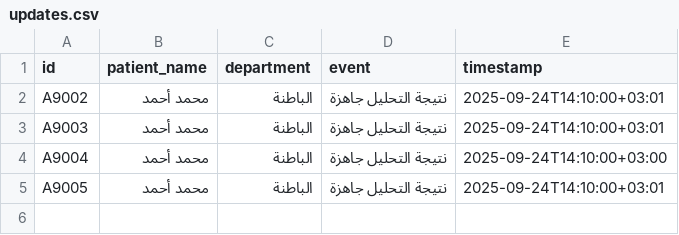
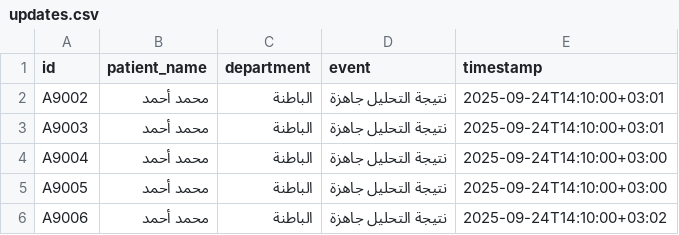
Before and after one commit to zayed1/SmartHospital, a CSV file: data/updates.csv, drawn as a sheet.

Commit message:
Update updates.csv

```diff
--- a/data/updates.csv
+++ b/data/updates.csv
@@ -4,2 +4,3 @@ A9003,محمد أحمد,الباطنة,نتيجة التحليل جاهزة,2025
 A9004,محمد أحمد,الباطنة,نتيجة التحليل جاهزة,2025-09-24T14:10:00+03:00
-A9005,محمد أحمد,الباطنة,نتيجة التحليل جاهزة,2025-09-24T14:10:00+03:01
+A9005,محمد أحمد,الباطنة,نتيجة التحليل جاهزة,2025-09-24T14:10:00+03:00
+A9006,محمد أحمد,الباطنة,نتيجة التحليل جاهزة,2025-09-24T14:10:00+03:02
```
